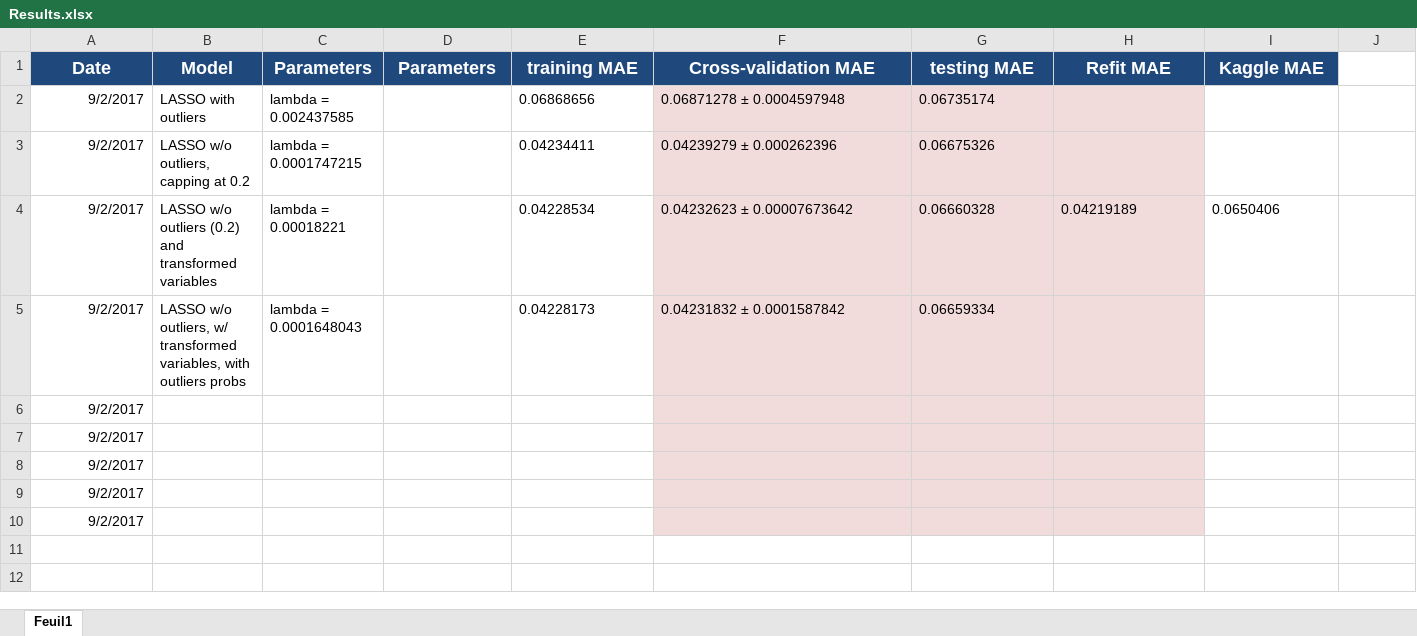
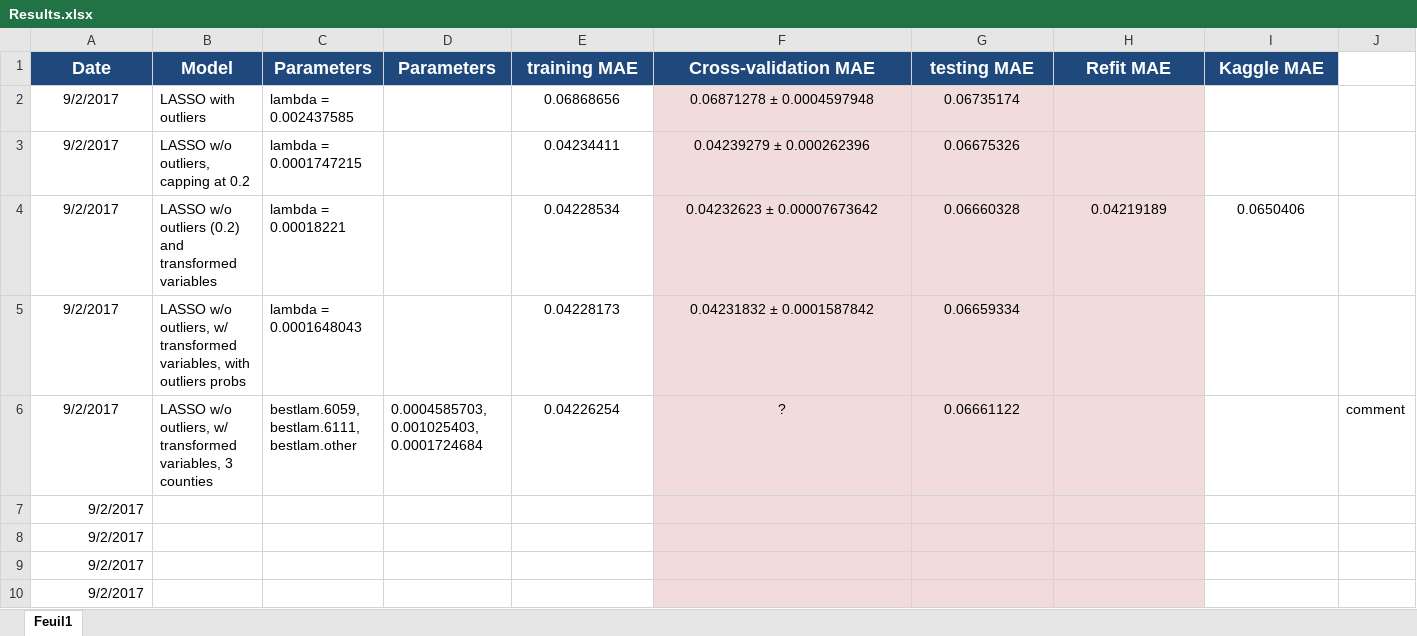
Before and after one commit to metariat/Zillow_House_Price, an Excel workbook: Presentation/Results.xlsx, sheet Feuil1, drawn as a sheet; only a part is shown; values as stored, in another font and other column widths than the file's, no borders; removed rows and columns are numbered as before the commit, all else as after; rows hold the shown columns only; ↵ is a line break in a cell; the diff names each change by its address in the sheet, - before the commit and + after, or states it on an @@ line.

Commit message:
update result of 3 counties

```diff
--- a/Presentation/Results.xlsx (sheet Feuil1)
+++ b/Presentation/Results.xlsx (sheet Feuil1)
-A2:A5 alignment: right
+A2:A5 alignment: center
-E2:G3 alignment: left
+E2:G3 alignment: center
-E4:I4 alignment: left
+E4:I4 alignment: center
-E5:G5 alignment: left
+E5:G5 alignment: center
-row 6: 9/2/2017
+row 6: 9/2/2017 | LASSO w/o outliers, w/ transformed variables, 3 counties | bestlam.6059, ↵ bestlam.6111, ↵ bestlam.other | 0.0004585703, 0.001025403, 0.0001724684 | 0.04226254 | ? | 0.06661122 |  |  | comment
```
